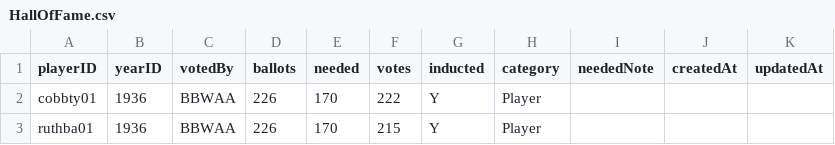
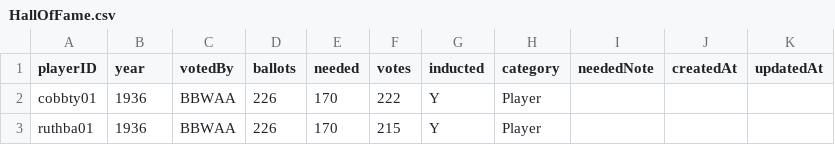
Before and after one commit to RianAndEricReview/back-of-the-card, a CSV file: CSV/HallOfFame.csv, drawn as a sheet; only a part is shown.

Commit message:
refactor(hallOfFame): update column names in model & csv

```diff
--- a/CSV/HallOfFame.csv
+++ b/CSV/HallOfFame.csv
@@ -1,2 +1,2 @@
-playerID,yearID,votedBy,ballots,needed,votes,inducted,category,neededNote,createdAt,updatedAt
+playerID,year,votedBy,ballots,needed,votes,inducted,category,neededNote,createdAt,updatedAt
 cobbty01,1936,BBWAA,226,170,222,Y,Player,
```
Also changed, not shown: 1 other file.
